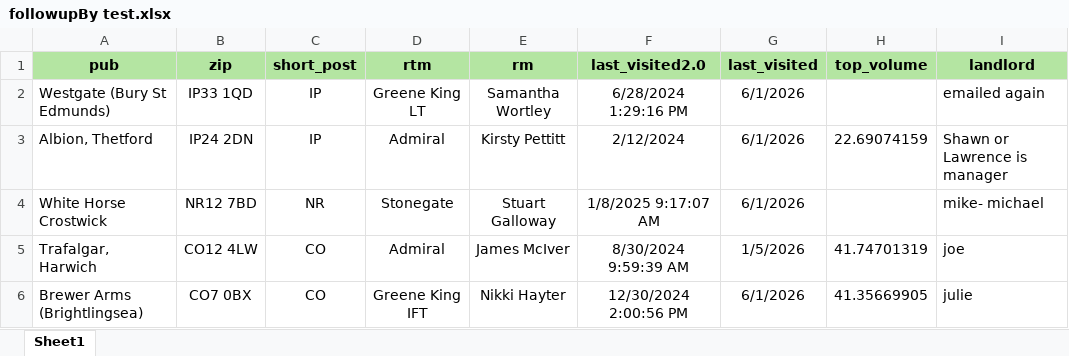
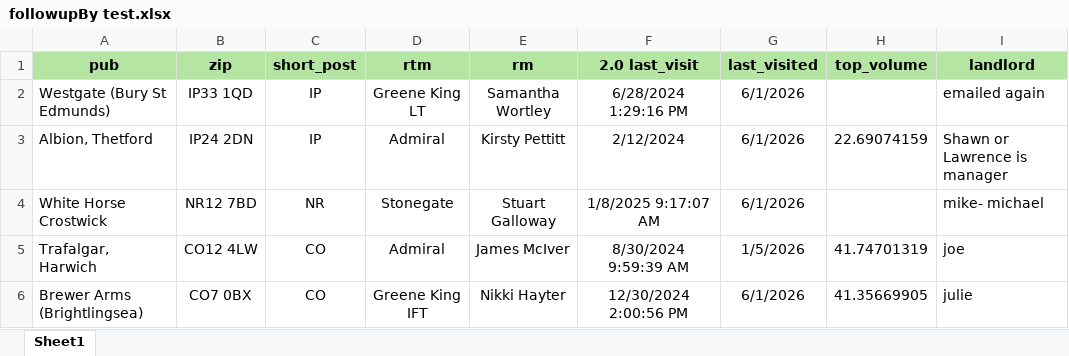
Before and after one commit to israelcarnahan/ICjourney, an Excel workbook: testFiles/followupBy test.xlsx, sheet Sheet1, drawn as a sheet; only a part is shown; values as stored, in another font and other column widths than the file's, no borders; the diff names each change by its address in the sheet, - before the commit and + after, or states it on an @@ line.

```diff
--- a/testFiles/followupBy test.xlsx (sheet Sheet1)
+++ b/testFiles/followupBy test.xlsx (sheet Sheet1)
-F1: last_visited2.0
+F1: 2.0 last_visit
```
Also changed, not shown: 5 other files.
